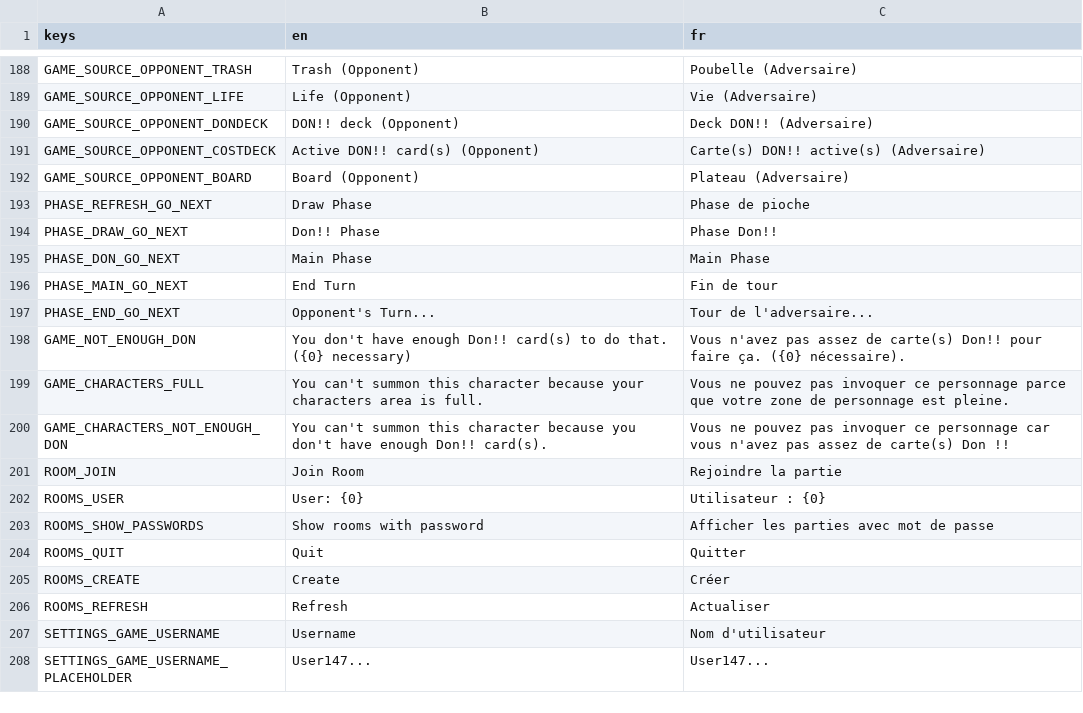
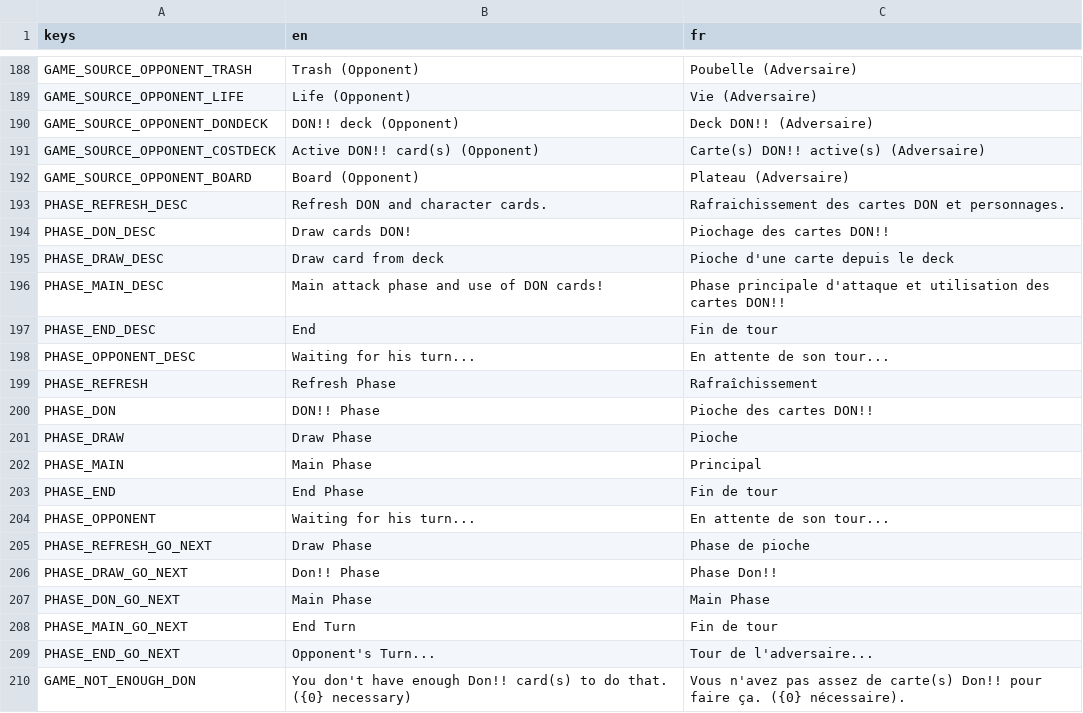
Before and after one commit to Kakumi/OPS-PRO, a CSV file: app/translations/Translation OPS Pro - Main.csv, drawn as a sheet; only a part is shown, gaps mark what is left out; the shorter side is filled out with more unchanged rows; the diff covers the shown part only; the diff names each change by its address in the sheet, - before the commit and + after, or states it on an @@ line.

```diff
--- a/app/translations/Translation OPS Pro - Main.csv
+++ b/app/translations/Translation OPS Pro - Main.csv
+row 193: PHASE_REFRESH_DESC | Refresh DON and character cards. | Rafraichissement des cartes DON et personnages.
+row 194: PHASE_DON_DESC | Draw cards DON! | Piochage des cartes DON!!
+row 195: PHASE_DRAW_DESC | Draw card from deck | Pioche d'une carte depuis le deck
+row 196: PHASE_MAIN_DESC | Main attack phase and use of DON cards! | Phase principale d'attaque et utilisation des cartes DON!!
+row 197: PHASE_END_DESC | End | Fin de tour
+row 198: PHASE_OPPONENT_DESC | Waiting for his turn... | En attente de son tour...
+row 199: PHASE_REFRESH | Refresh Phase | Rafraîchissement
+row 200: PHASE_DON | DON!! Phase | Pioche des cartes DON!!
+row 201: PHASE_DRAW | Draw Phase | Pioche
+row 202: PHASE_MAIN | Main Phase | Principal
+row 203: PHASE_END | End Phase | Fin de tour
+row 204: PHASE_OPPONENT | Waiting for his turn... | En attente de son tour...
```
Also changed, not shown: 9 added rows and 4 edited cells elsewhere in this file, 28 other files.
